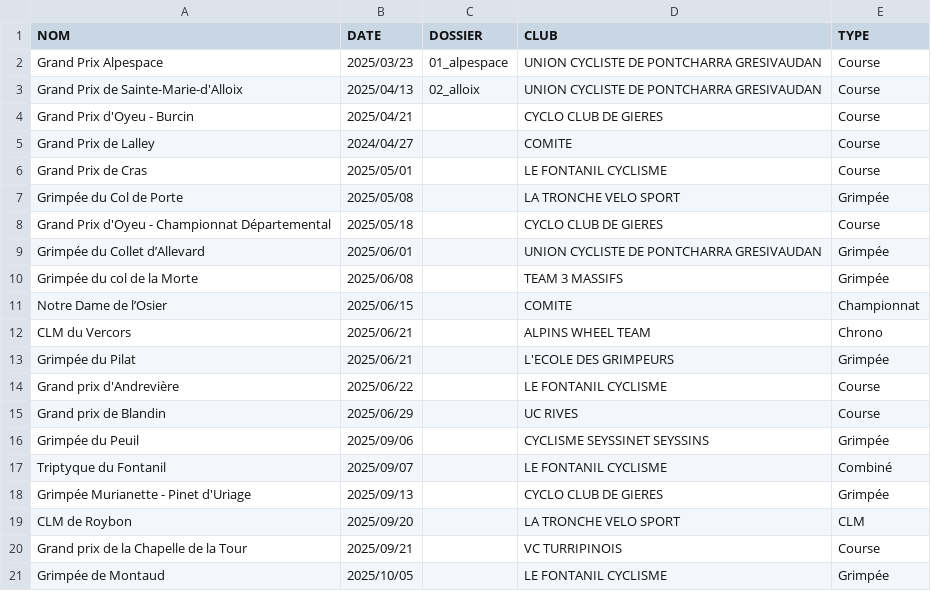
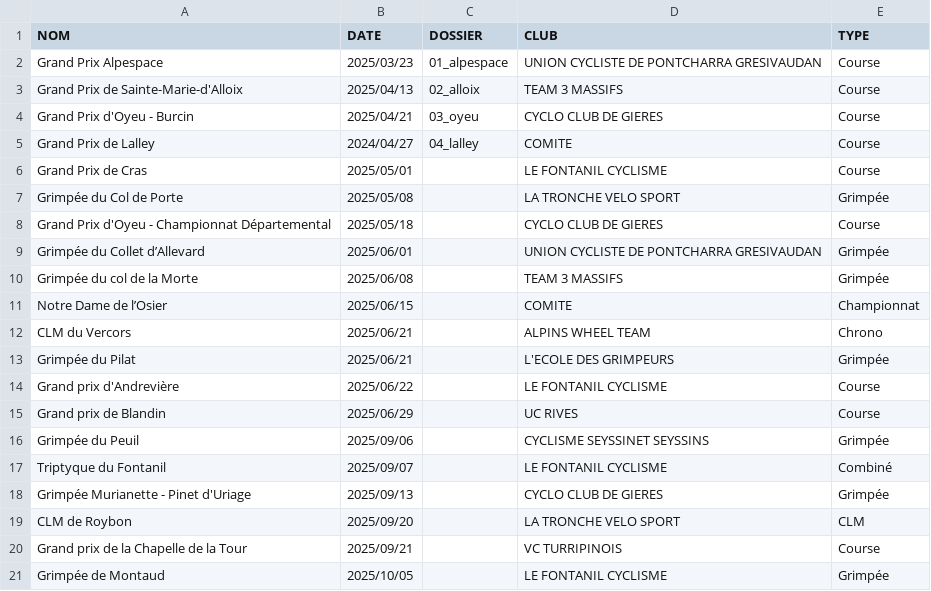
Before and after one commit to TimoWintz/challenge-ufolep, a CSV file: challenge_ufolep_backend/courses/courses.csv, drawn as a sheet.

```diff
--- a/challenge_ufolep_backend/courses/courses.csv
+++ b/challenge_ufolep_backend/courses/courses.csv
@@ -2,5 +2,5 @@ NOM,DATE,DOSSIER,CLUB,TYPE
 Grand Prix Alpespace,2025/03/23,01_alpespace,UNION CYCLISTE DE PONTCHARRA GRESIVAUDAN,Course
-Grand Prix de Sainte-Marie-d'Alloix,2025/04/13,02_alloix,UNION CYCLISTE DE PONTCHARRA GRESIVAUDAN,Course
-Grand Prix d'Oyeu - Burcin,2025/04/21,,CYCLO CLUB DE GIERES,Course
-Grand Prix de Lalley,2024/04/27,,COMITE,Course
+Grand Prix de Sainte-Marie-d'Alloix,2025/04/13,02_alloix,TEAM 3 MASSIFS,Course
+Grand Prix d'Oyeu - Burcin,2025/04/21,03_oyeu,CYCLO CLUB DE GIERES,Course
+Grand Prix de Lalley,2024/04/27,04_lalley,COMITE,Course
 Grand Prix de Cras,2025/05/01,,LE FONTANIL CYCLISME,Course
```
Also changed, not shown: challenge_ufolep_backend/coureurs.csv, clubs.csv, 30 other files.
